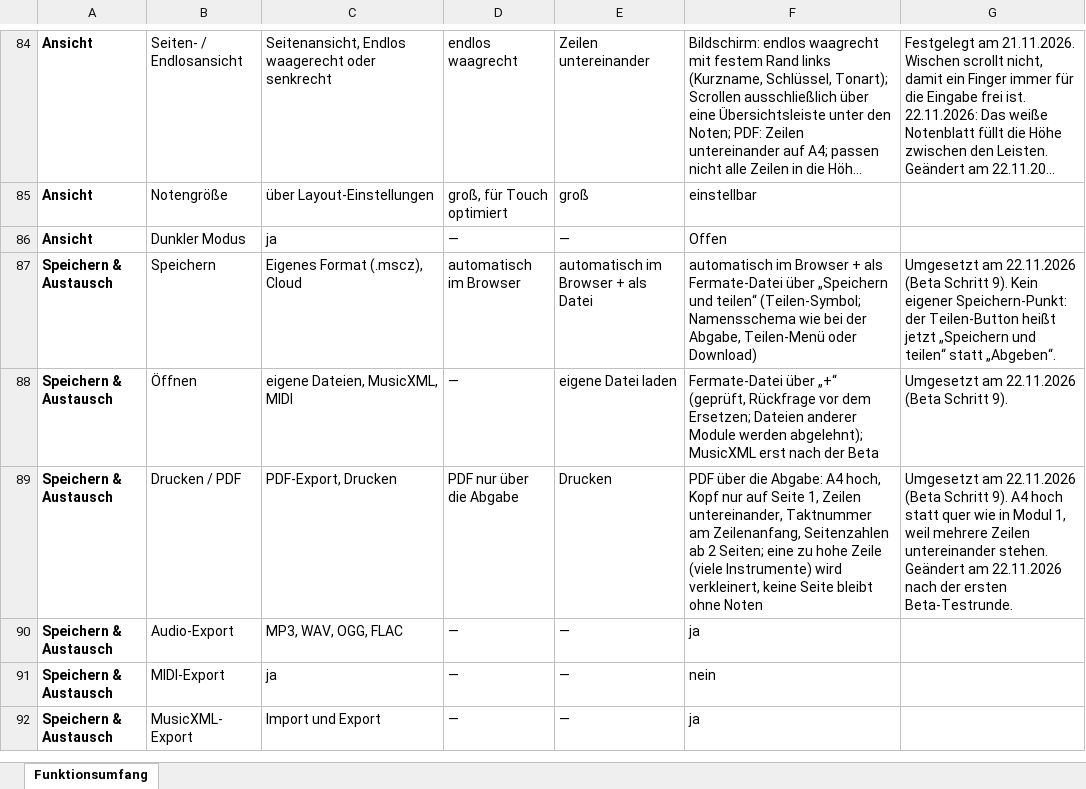
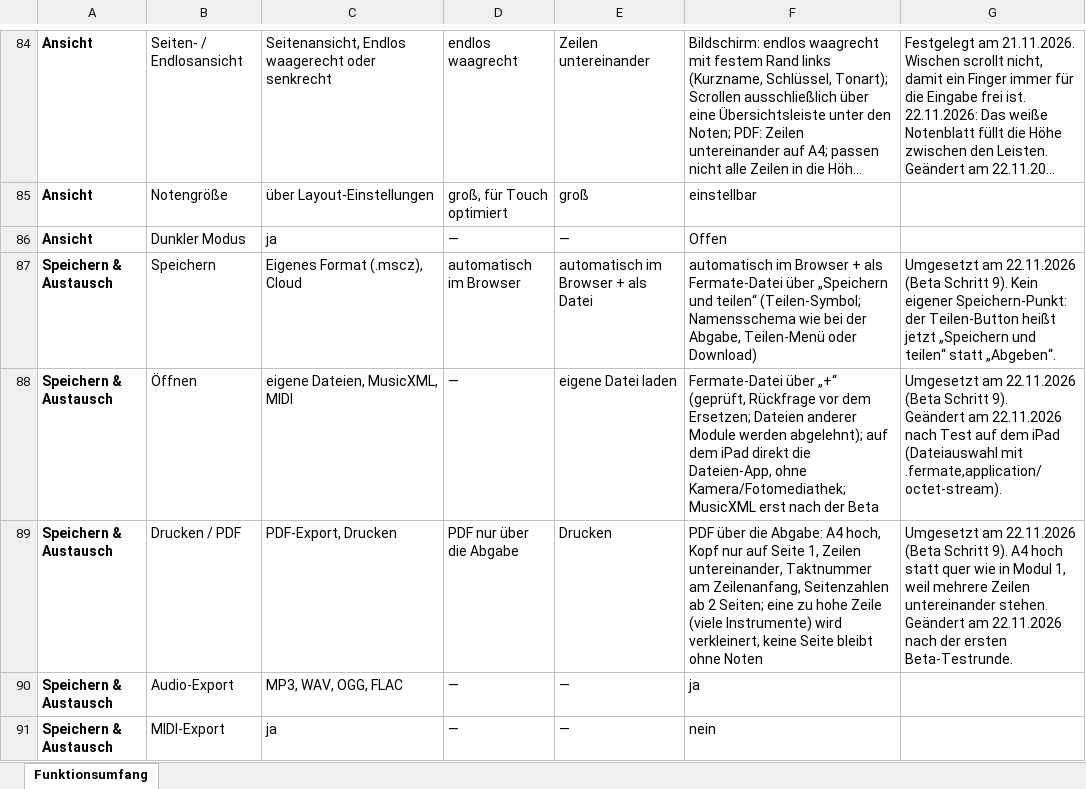
Before and after one commit to jonathan-1414/fermate, an Excel workbook: docs/Notensatz-WebApp – Funktionsumfang.xlsx, sheet Funktionsumfang, drawn as a sheet; only a part is shown, gaps mark what is left out; the shorter side is filled out with more unchanged rows; long unchanged cells end in …; values as stored, in another font and other column widths than the file's, no borders; ↵ is a line break in a cell; the diff names each change by its address in the sheet, - before the commit and + after, or states it on an @@ line.

```diff
--- a/docs/Notensatz-WebApp – Funktionsumfang.xlsx (sheet Funktionsumfang)
+++ b/docs/Notensatz-WebApp – Funktionsumfang.xlsx (sheet Funktionsumfang)
-F88: …werden abgelehnt); MusicXML erst…
+F88: …werden abgelehnt); auf dem iPad direkt die Dateien-App, ohne Kamera/Fotomediathek; MusicXML erst…
-G88: …Schritt 9).
+G88: …Schritt 9). ↵ Geändert am 22.11.2026 nach Test auf dem iPad (Dateiauswahl mit .fermate,application/octet-stream).
```
Also changed, not shown: 5 other files.
